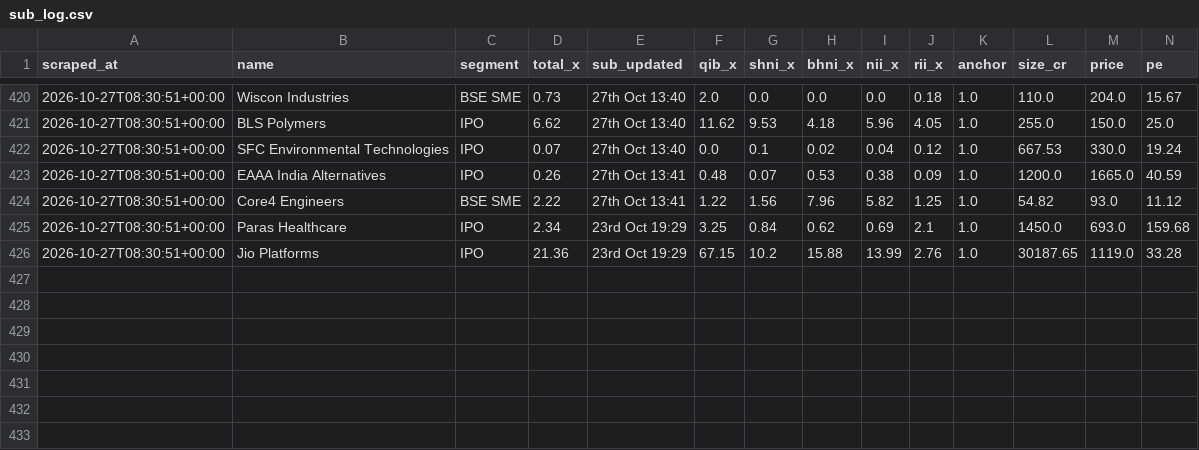
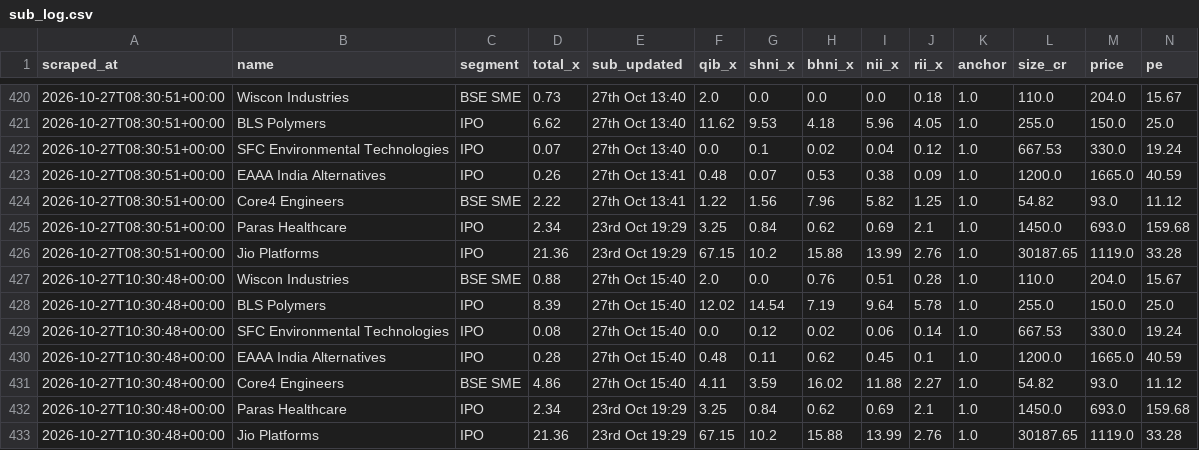
Before and after one commit to NipunRaj96/ipo-agent, a CSV file: data/sub_log.csv, drawn as a sheet; only a part is shown, gaps mark what is left out; rows hold the shown columns only; the diff names each change by its address in the sheet, - before the commit and + after, or states it on an @@ line.

```diff
--- a/data/sub_log.csv
+++ b/data/sub_log.csv
+row 427: 2026-10-27T10:30:48+00:00 | Wiscon Industries | BSE SME | 0.88 | 27th Oct 15:40 | 2.0 | 0.0 | 0.76 | 0.51 | 0.28 | 1.0 | 110.0 | 204.0 | 15.67
+row 428: 2026-10-27T10:30:48+00:00 | BLS Polymers | IPO | 8.39 | 27th Oct 15:40 | 12.02 | 14.54 | 7.19 | 9.64 | 5.78 | 1.0 | 255.0 | 150.0 | 25.0
+row 429: 2026-10-27T10:30:48+00:00 | SFC Environmental Technologies | IPO | 0.08 | 27th Oct 15:40 | 0.0 | 0.12 | 0.02 | 0.06 | 0.14 | 1.0 | 667.53 | 330.0 | 19.24
+row 430: 2026-10-27T10:30:48+00:00 | EAAA India Alternatives | IPO | 0.28 | 27th Oct 15:40 | 0.48 | 0.11 | 0.62 | 0.45 | 0.1 | 1.0 | 1200.0 | 1665.0 | 40.59
+row 431: 2026-10-27T10:30:48+00:00 | Core4 Engineers | BSE SME | 4.86 | 27th Oct 15:40 | 4.11 | 3.59 | 16.02 | 11.88 | 2.27 | 1.0 | 54.82 | 93.0 | 11.12
+row 432: 2026-10-27T10:30:48+00:00 | Paras Healthcare | IPO | 2.34 | 23rd Oct 19:29 | 3.25 | 0.84 | 0.62 | 0.69 | 2.1 | 1.0 | 1450.0 | 693.0 | 159.68
+row 433: 2026-10-27T10:30:48+00:00 | Jio Platforms | IPO | 21.36 | 23rd Oct 19:29 | 67.15 | 10.2 | 15.88 | 13.99 | 2.76 | 1.0 | 30187.65 | 1119.0 | 33.28
```
Also changed, not shown: data/gmp_log.csv.
